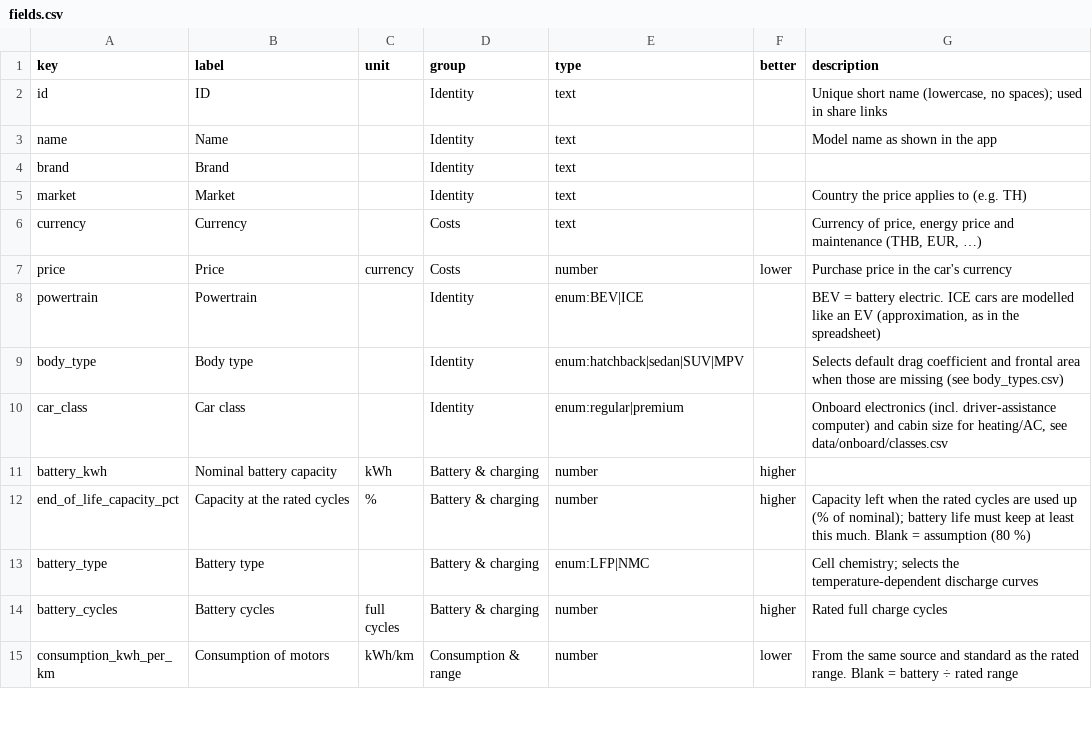
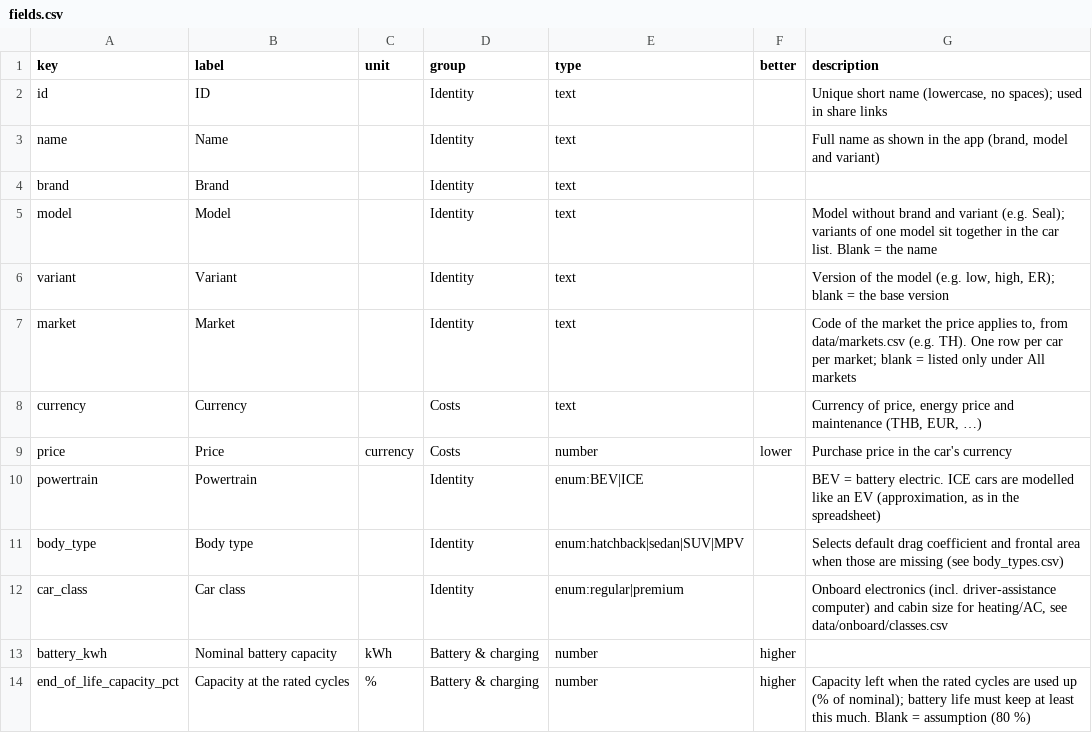
Before and after one commit to JohannesLubahn/ev-range, a CSV file: data/fields.csv, drawn as a sheet; only a part is shown; the shorter side is filled out with more unchanged rows.

```diff
--- a/data/fields.csv
+++ b/data/fields.csv
@@ -2,5 +2,7 @@ key,label,unit,group,type,better,description
 id,ID,,Identity,text,,"Unique short name (lowercase, no spaces); used in share links"
-name,Name,,Identity,text,,Model name as shown in the app
+name,Name,,Identity,text,,"Full name as shown in the app (brand, model and variant)"
 brand,Brand,,Identity,text,,
-market,Market,,Identity,text,,Country the price applies to (e.g. TH)
+model,Model,,Identity,text,,"Model without brand and variant (e.g. Seal); variants of one model sit together in the car list. Blank = the name"
+variant,Variant,,Identity,text,,"Version of the model (e.g. low, high, ER); blank = the base version"
+market,Market,,Identity,text,,"Code of the market the price applies to, from data/markets.csv (e.g. TH). One row per car per market; blank = listed only under All markets"
 currency,Currency,,Costs,text,,"Currency of price, energy price and maintenance (THB, EUR, …)"
```
Also changed, not shown: data/assumptions.csv, data/cars.csv, 21 other files.
